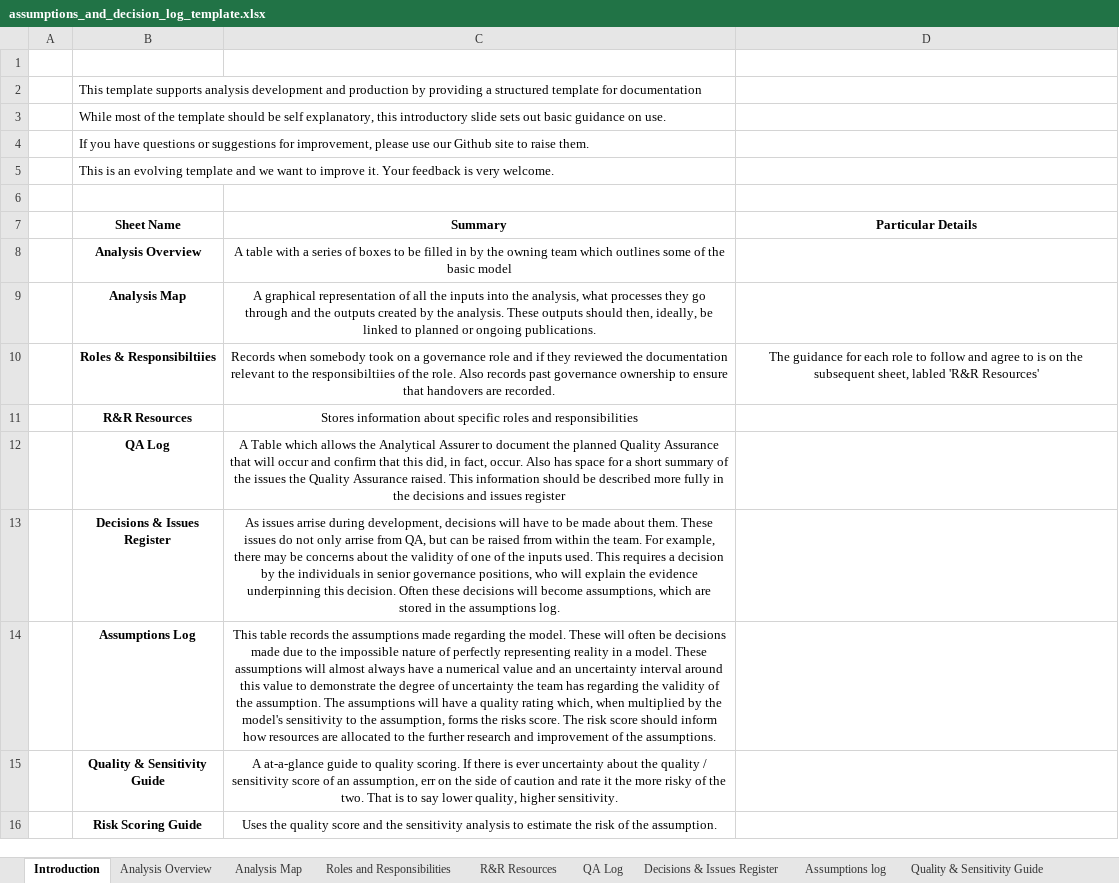
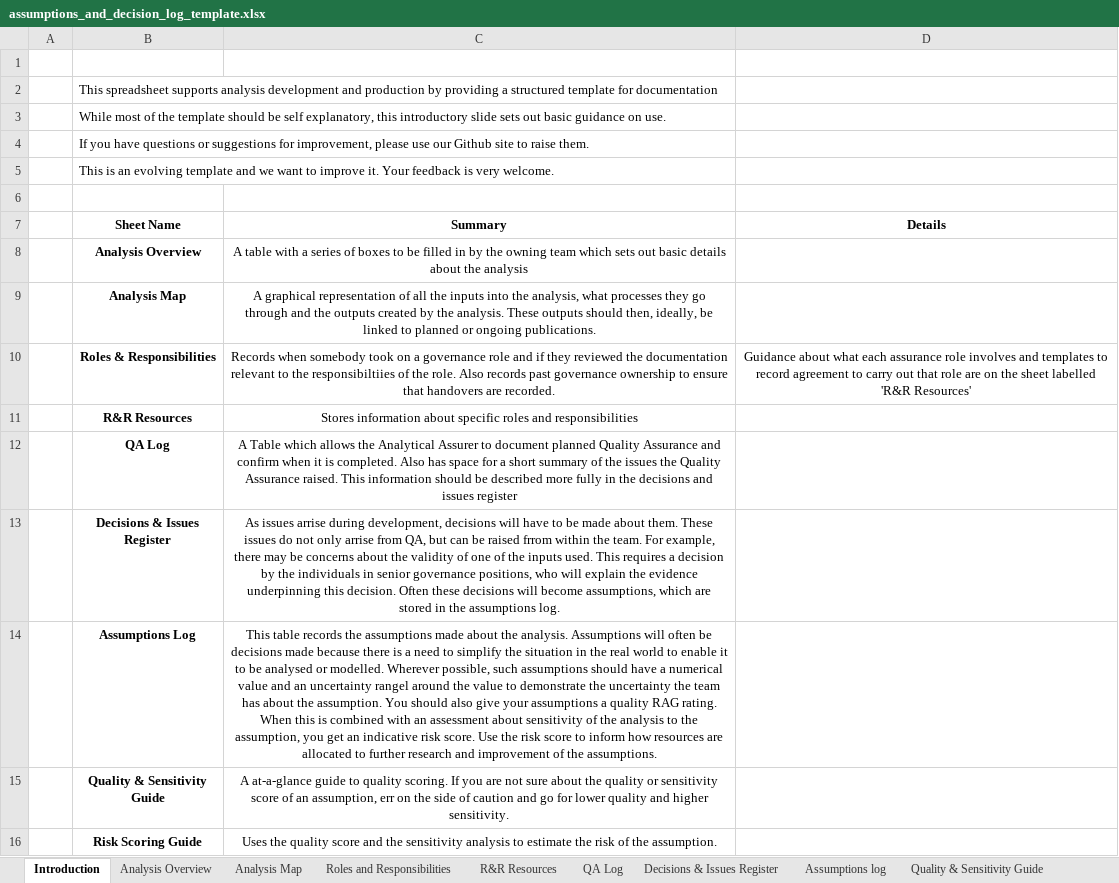
Before and after one commit to best-practice-and-impact/analysis_project_documentation, an Excel workbook: .assumptions/qualitative_assumptions/assumptions_and_decision_log_template.xlsx, sheet Introduction, drawn as a sheet; values as stored, in another font and other column widths than the file's, no borders; the diff names each change by its address in the sheet, - before the commit and + after, or states it on an @@ line.

```diff
--- a/.assumptions/qualitative_assumptions/assumptions_and_decision_log_template.xlsx (sheet Introduction)
+++ b/.assumptions/qualitative_assumptions/assumptions_and_decision_log_template.xlsx (sheet Introduction)
-B2 (Sheet Name): This template supports analysis…
+B2 (Sheet Name): This spreadsheet supports analysis…
-D7: Particular Details
+D7: Details
-C8 (Summary): …team which outlines some of the basic model
+C8 (Summary): …team which sets out basic details about the analysis
-B10 (Sheet Name): Roles & Responsibiltiies
+B10 (Sheet Name): Roles & Responsibilities
-D10 (Details): The guidance for each role to follow and agree to is on the subsequent sheet, labled 'R&R Resources'
+D10 (Details): Guidance about what each assurance role involves and templates to record agreement to carry out that role are on the sheet labelled 'R&R Resources'
-C12 (Summary): …to document the planned Quality Assurance that will occur and confirm that this did, in fact, occur. Also has…
+C12 (Summary): …to document planned Quality Assurance and confirm when it is completed. Also has…
-C14 (Summary): …assumptions made regarding the model. These will often be decisions made due to the impossible nature of perfectly representing reality in a model. These assumptions will almost always have a numerical value and an uncertainty interval around this value to demonstrate the degree of uncertainty the team has regarding the validity of the assumption. The assumptions will have a quality rating which, when multiplied by the model's sensitivity to the assumption, forms the risks score. The risk score should inform how resources are allocated to the further research…
+C14 (Summary): …assumptions made about the analysis. Assumptions will often be decisions made because there is a need to simplify the situation in the real world to enable it to be analysed or modelled. Wherever possible, such assumptions should have a numerical value and an uncertainty rangel around the value to demonstrate the uncertainty the team has about the assumption. You should also give your assumptions a quality RAG rating. When this is combined with an assessment about sensitivity of the analysis to the assumption, you get an indicative risk score. Use the risk score to inform how resources are allocated to further research…
-C15 (Summary): …scoring. If there is ever uncertainty about the quality / sensitivity score of an assumption, err on the side of caution and rate it the more risky of the two. That is to say lower quality, higher sensitivity.
+C15 (Summary): …scoring. If you are not sure about the quality or sensitivity score of an assumption, err on the side of caution and go for lower quality and higher sensitivity.
```
Also changed, not shown: sheet Analysis Overview, sheet QA Log, sheet Risk Scoring Guide, sheet Analysis Map, sheet R&R Resources, other sheet tabs, .commissioning/commissioning_template.xlsx, 52 other files.
